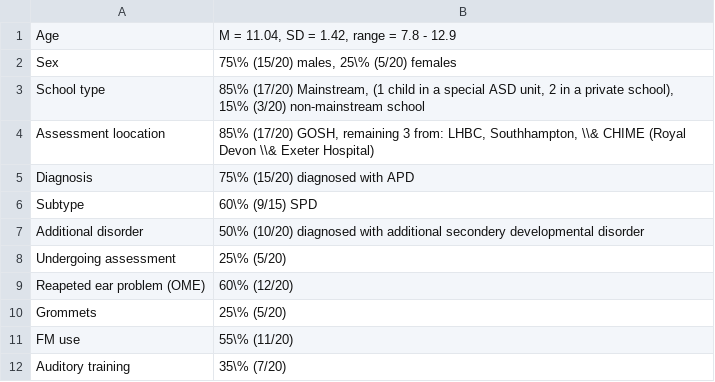
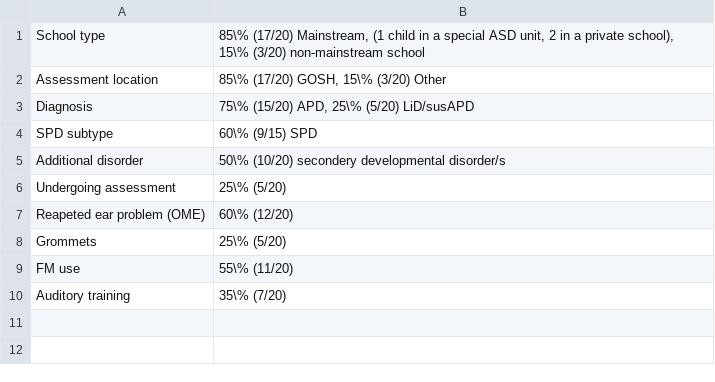
Before and after one commit to ShiranKoifman/oxforddown, a CSV file: Files/BackgroundStats.csv, drawn as a sheet.

```diff
--- a/Files/BackgroundStats.csv
+++ b/Files/BackgroundStats.csv
@@ -1,8 +1,6 @@
-Age,"M = 11.04, SD = 1.42, range = 7.8 - 12.9"
-Sex,"75\% (15/20) males, 25\% (5/20) females"
 School type,"85\% (17/20) Mainstream, (1 child in a special ASD unit, 2 in a private school), 15\% (3/20) non-mainstream school"
-Assessment loocation,"85\% (17/20) GOSH, remaining 3 from: LHBC, Southhampton, \\& CHIME (Royal Devon \\& Exeter Hospital)"
-Diagnosis,75\% (15/20) diagnosed with APD
-Subtype,60\% (9/15) SPD
-Additional disorder,50\% (10/20) diagnosed with additional secondery developmental disorder
+Assessment location,"85\% (17/20) GOSH, 15\% (3/20) Other"
+Diagnosis,"75\% (15/20) APD, 25\% (5/20) LiD/susAPD"
+SPD subtype,60\% (9/15) SPD
+Additional disorder,50\% (10/20) secondery developmental disorder/s
 Undergoing assessment,25\% (5/20)
```
Also changed, not shown: 8 other files.
